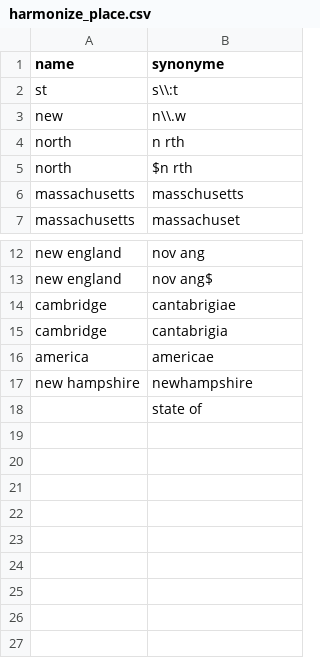
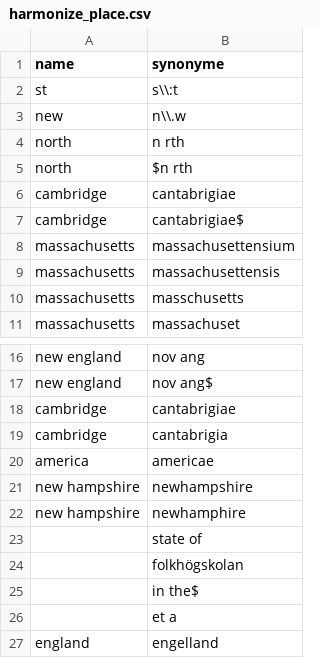
Before and after one commit to COMHIS/bibliographica, a CSV file: inst/extdata/harmonize_place.csv, drawn as a sheet; only a part is shown, gaps mark what is left out; the diff names each change by its address in the sheet, - before the commit and + after, or states it on an @@ line.

```diff
--- a/inst/extdata/harmonize_place.csv
+++ b/inst/extdata/harmonize_place.csv
+row 6: cambridge | cantabrigiae
+row 7: cambridge | cantabrigiae$
+row 8: massachusetts | massachusettensium
+row 9: massachusetts | massachusettensis
+row 22: new hampshire | newhamphire
+row 24:  | folkhögskolan
+row 25:  | in the$
+row 26:  | et a
+row 27: england | engelland
```
Also changed, not shown: inst/extdata/printstop_english.csv, inst/extdata/printstop_swedish.csv, 4 other files.
